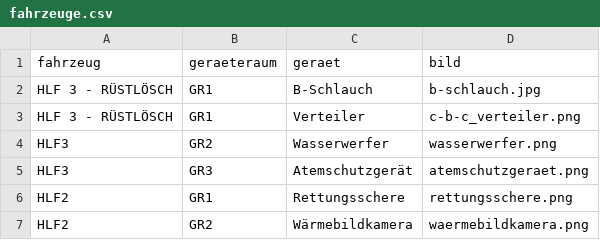
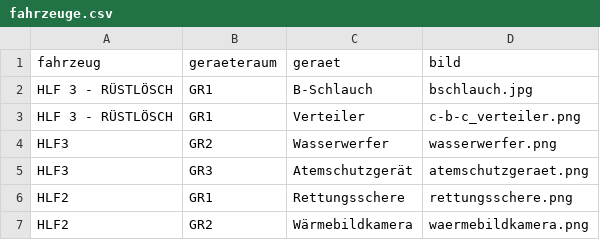
Before and after one commit to langweil/ff-ernsthofen-fahrzeuge, a CSV file: fahrzeuge.csv, drawn as a sheet.

Commit message:
Update fahrzeuge.csv

```diff
--- a/fahrzeuge.csv
+++ b/fahrzeuge.csv
@@ -1,3 +1,3 @@
 fahrzeug;geraeteraum;geraet;bild
-HLF 3 - RÜSTLÖSCH;GR1;B-Schlauch;b-schlauch.jpg
+HLF 3 - RÜSTLÖSCH;GR1;B-Schlauch;bschlauch.jpg
 HLF 3 - RÜSTLÖSCH;GR1;Verteiler;c-b-c_verteiler.png
```
